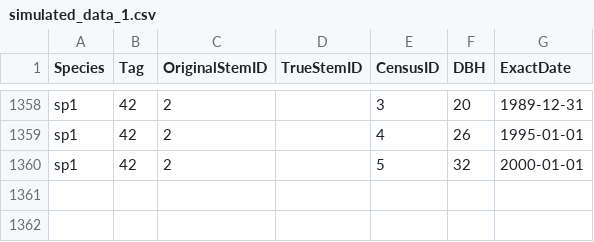
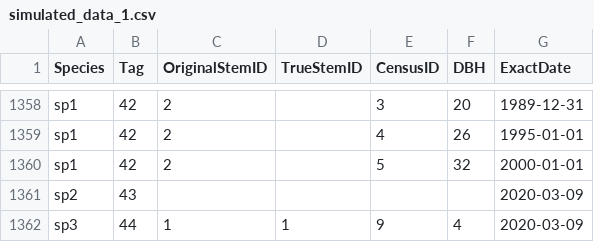
Before and after one commit to jamedina09/BCI50ha_StemReconstruction_Rtables, a CSV file: data_simulation/data/simulated_data_1.csv, drawn as a sheet; only a part is shown, gaps mark what is left out; the diff names each change by its address in the sheet, - before the commit and + after, or states it on an @@ line.

```diff
--- a/data_simulation/data/simulated_data_1.csv
+++ b/data_simulation/data/simulated_data_1.csv
+row 1361: sp2 | 43 |  |  |  |  | 2020-03-09
+row 1362: sp3 | 44 | 1 | 1 | 9 | 4 | 2020-03-09
```
Also changed, not shown: 3 other files.
